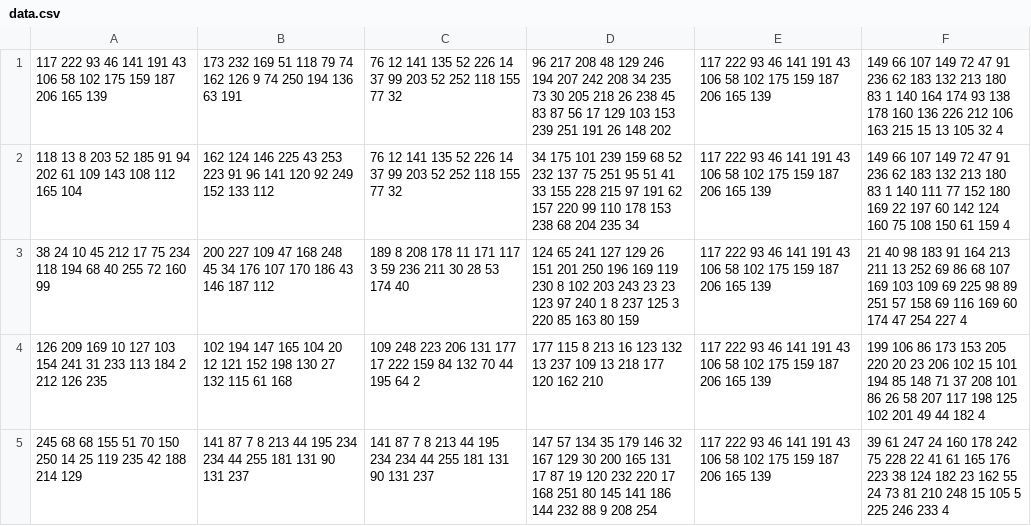
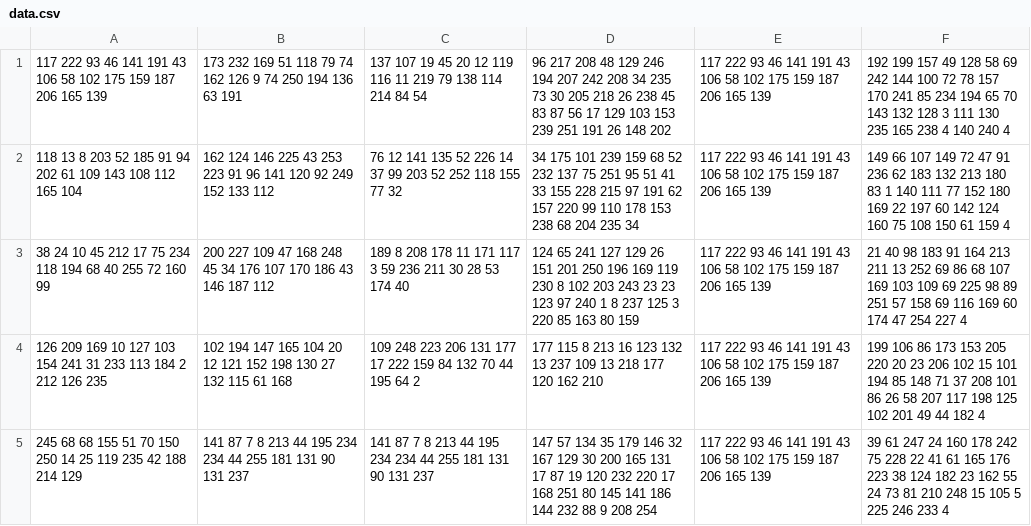
Before and after one commit to JohannesHirsch/SWE_CustomerManager, a CSV file: CustomerManager/bin/Debug/data.csv, drawn as a sheet.

```diff
--- a/CustomerManager/bin/Debug/data.csv
+++ b/CustomerManager/bin/Debug/data.csv
@@ -1,2 +1,2 @@
-117 222 93 46 141 191 43 106 58 102 175 159 187 206 165 139 ;173 232 169 51 118 79 74 162 126 9 74 250 194 136 63 191 ;76 12 141 135 52 226 14 37 99 203 52 252 118 155 77 32 ;96 217 208 48 129 246 194 207 242 208 34 235 73 30 205 218 26 238 45 83 87 56 17 129 103 153 239 251 191 26 148 202 ;117 222 93 46 141 191 43 106 58 102 175 159 187 206 165 139 ;149 66 107 149 72 47 91 236 62 183 132 213 180 83 1 140 164 174 93 138 178 160 136 226 212 106 163 215 15 13 105 32 4
+117 222 93 46 141 191 43 106 58 102 175 159 187 206 165 139 ;173 232 169 51 118 79 74 162 126 9 74 250 194 136 63 191 ;137 107 19 45 20 12 119 116 11 219 79 138 114 214 84 54 ;96 217 208 48 129 246 194 207 242 208 34 235 73 30 205 218 26 238 45 83 87 56 17 129 103 153 239 251 191 26 148 202 ;117 222 93 46 141 191 43 106 58 102 175 159 187 206 165 139 ;192 199 157 49 128 58 69 242 144 100 72 78 157 170 241 85 234 194 65 70 143 132 128 3 111 130 235 165 238 4 140 240 4
 118 13 8 203 52 185 91 94 202 61 109 143 108 112 165 104 ;162 124 146 225 43 253 223 91 96 141 120 92 249 152 133 112 ;76 12 141 135 52 226 14 37 99 203 52 252 118 155 77 32 ;34 175 101 239 159 68 52 232 137 75 251 95 51 41 33 155 228 215 97 191 62 157 220 99 110 178 153 238 68 204 235 34 ;117 222 93 46 141 191 43 106 58 102 175 159 187 206 165 139 ;149 66 107 149 72 47 91 236 62 183 132 213 180 83 1 140 111 77 152 180 169 22 197 60 142 124 160 75 108 150 61 159 4
```
Also changed, not shown: 15 other files.
